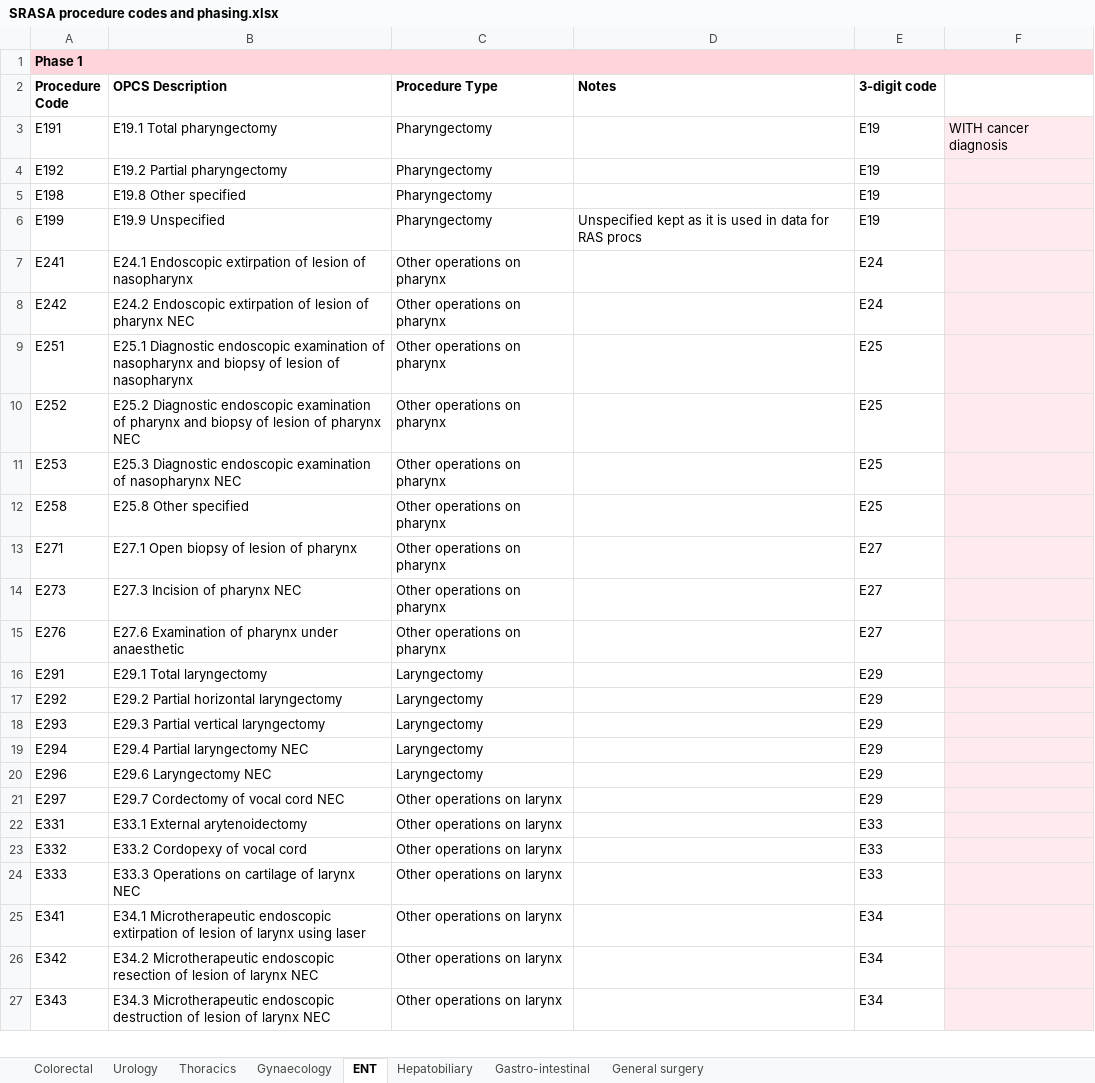
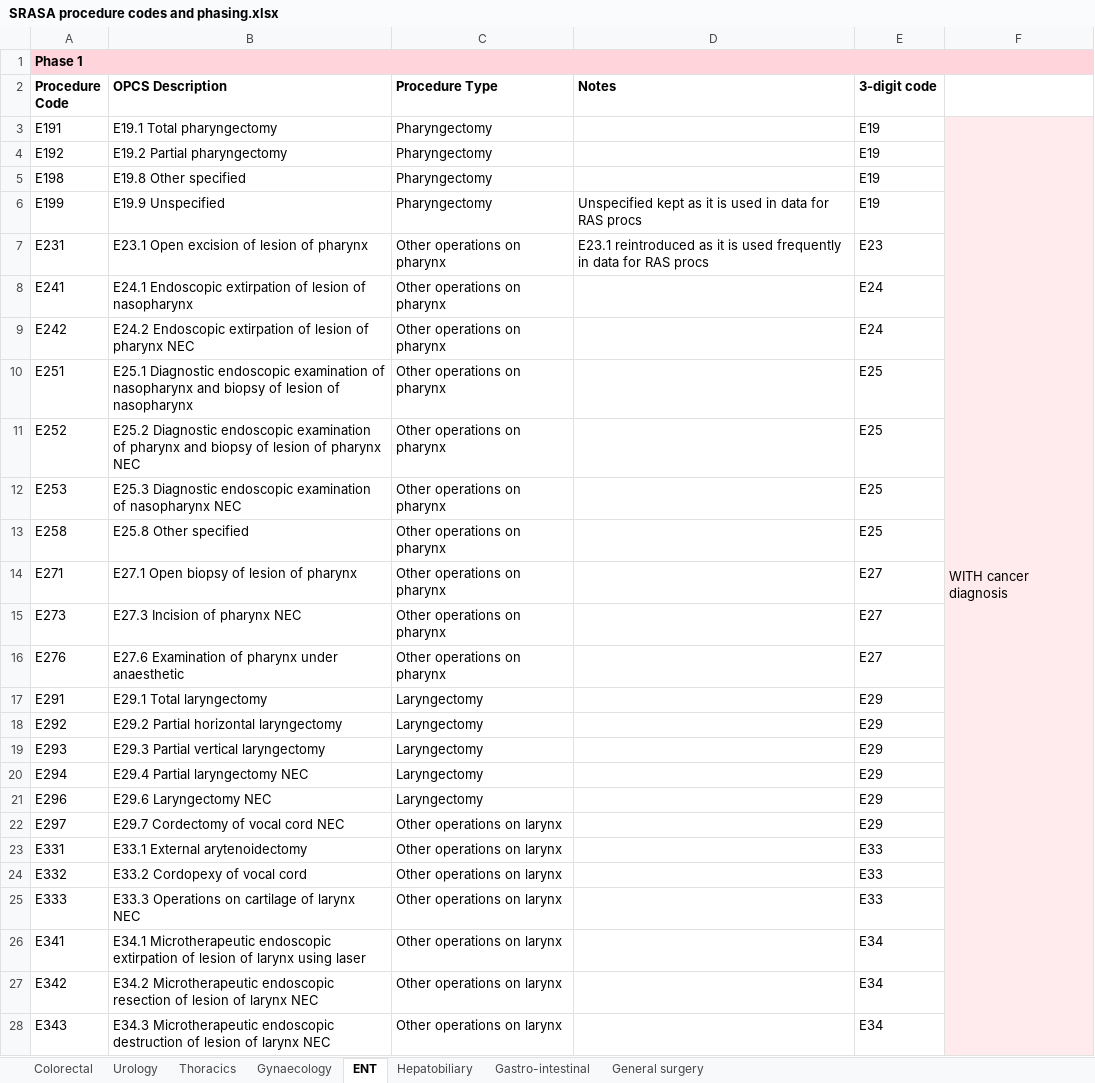
Before and after one commit to Public-Health-Scotland/snap-srasa, an Excel workbook: 04_reports/management_report/serverless_html/resources/SRASA procedure codes and phasing.xlsx, sheet ENT, drawn as a sheet; only a part is shown; values as stored, in another font and other column widths than the file's, no borders; charts and pictures not drawn; addresses are those after the commit; the diff covers the shown part only; the diff names each change by its address in the sheet, - before the commit and + after, or states it on an @@ line.

```diff
--- a/04_reports/management_report/serverless_html/resources/SRASA procedure codes and phasing.xlsx (sheet ENT)
+++ b/04_reports/management_report/serverless_html/resources/SRASA procedure codes and phasing.xlsx (sheet ENT)
+F3:F71 merged
+row 7: E231 | E23.1 Open excision of lesion of pharynx | Other operations on pharynx | E23.1 reintroduced as it is used frequently in data for RAS procs | E23
```
Also changed, not shown: 22 added rows, 1 edited cell and merged cells elsewhere in this sheet, sheet Colorectal, sheet Urology, charts or pictures, 1 other file.
